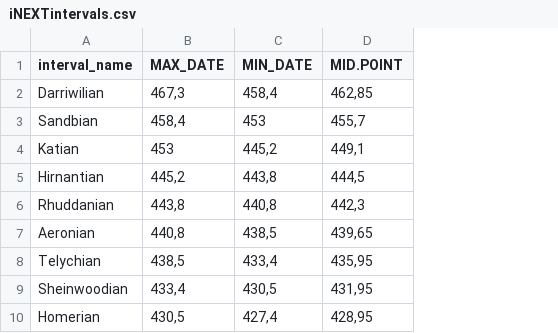
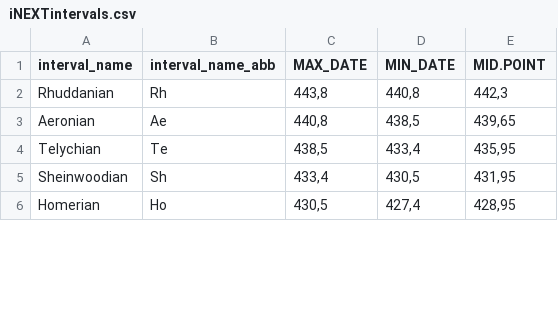
Before and after one commit to LisaSchnetz/Palaeozoic_chondrichthyan_diversity, a CSV file: data/iNEXTintervals.csv, drawn as a sheet; only a part is shown; removed rows and columns are numbered as before the commit, all else as after; the diff names each change by its address in the sheet, - before the commit and + after, or states it on an @@ line.

```diff
--- a/data/iNEXTintervals.csv
+++ b/data/iNEXTintervals.csv
+column B (interval_name_abb), rows 2-6: Rh | Ae | Te | Sh | Ho
-row 2: Darriwilian | 467,3 | 458,4 | 462,85
-row 3: Sandbian | 458,4 | 453 | 455,7
-row 4: Katian | 453 | 445,2 | 449,1
-row 5: Hirnantian | 445,2 | 443,8 | 444,5
```
Also changed, not shown: 15 other files.
